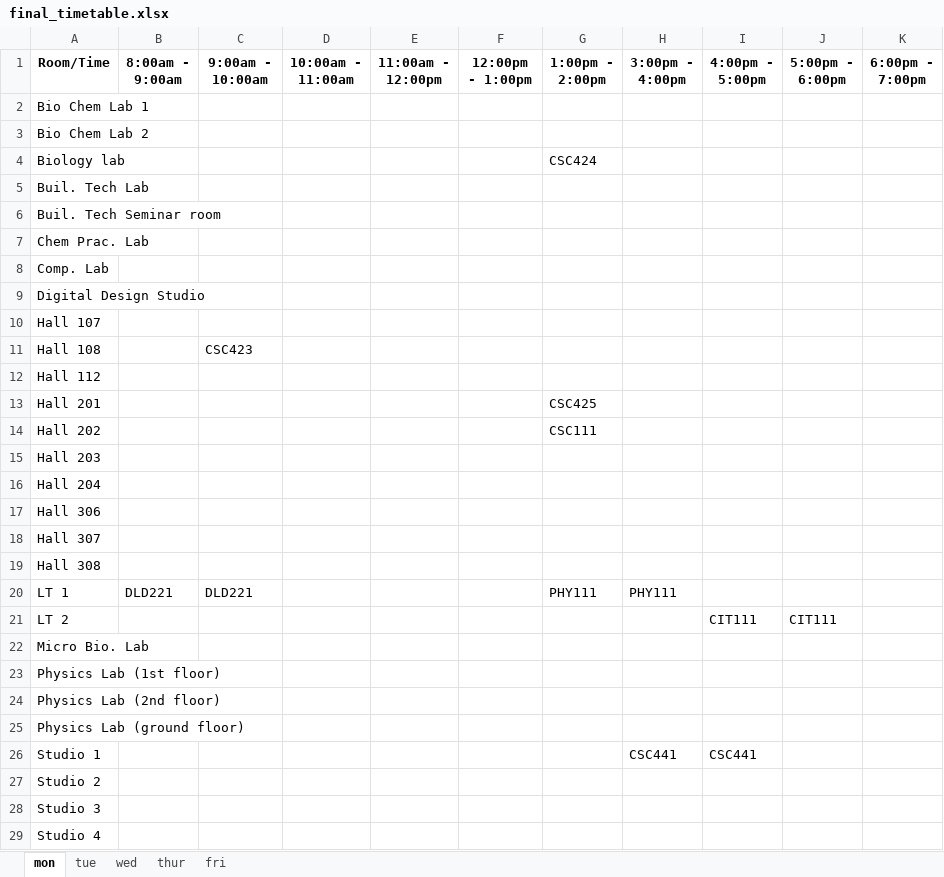
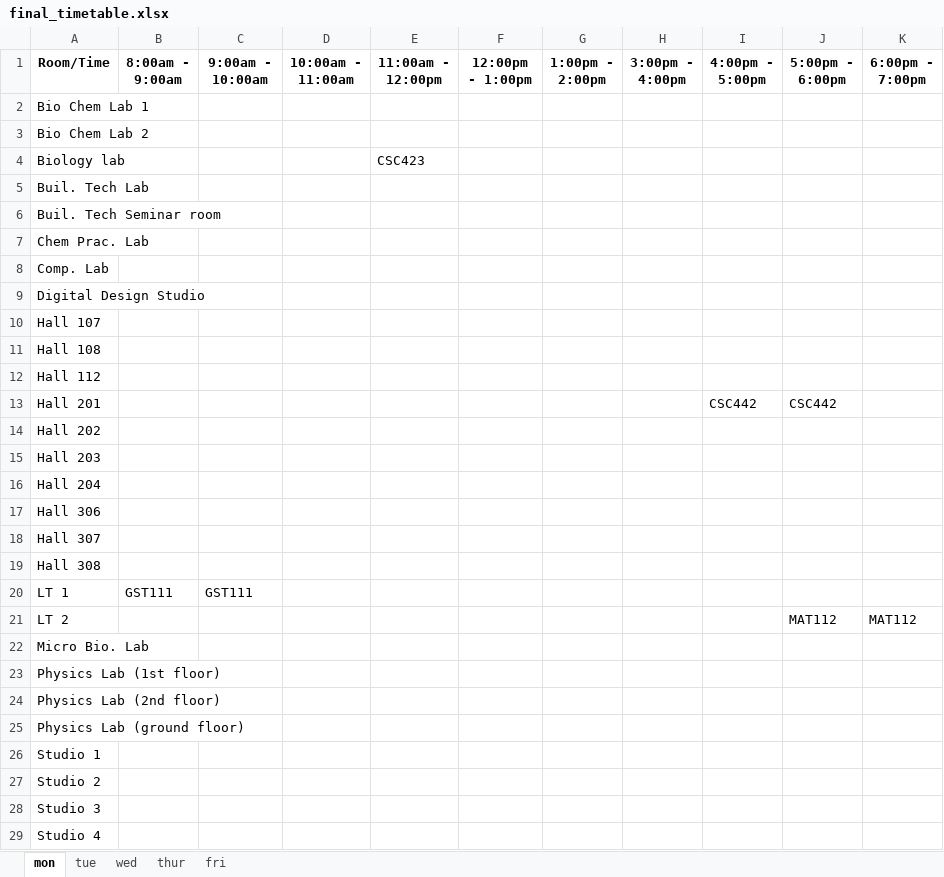
Before and after one commit to christopher-igweze/Final-Project, an Excel workbook: Version 3.0/sheets/final_timetable.xlsx, sheet mon, drawn as a sheet; values as stored, in another font and other column widths than the file's, no borders; the diff names each change by its address in the sheet, - before the commit and + after, or states it on an @@ line.

```diff
--- a/Version 3.0/sheets/final_timetable.xlsx (sheet mon)
+++ b/Version 3.0/sheets/final_timetable.xlsx (sheet mon)
-E4 (11:00am - 12:00pm): (empty)
+E4 (11:00am - 12:00pm): CSC423
-G4 (1:00pm - 2:00pm): CSC424
+G4 (1:00pm - 2:00pm): (empty)
-C11 (9:00am - 10:00am): CSC423
+C11 (9:00am - 10:00am): (empty)
-G13 (1:00pm - 2:00pm): CSC425
+G13 (1:00pm - 2:00pm): (empty)
-I13 (4:00pm - 5:00pm): (empty)
+I13 (4:00pm - 5:00pm): CSC442
-J13 (5:00pm - 6:00pm): (empty)
+J13 (5:00pm - 6:00pm): CSC442
-G14 (1:00pm - 2:00pm): CSC111
+G14 (1:00pm - 2:00pm): (empty)
-B20 (8:00am - 9:00am): DLD221
+B20 (8:00am - 9:00am): GST111
-C20 (9:00am - 10:00am): DLD221
+C20 (9:00am - 10:00am): GST111
-G20 (1:00pm - 2:00pm): PHY111
+G20 (1:00pm - 2:00pm): (empty)
-H20 (3:00pm - 4:00pm): PHY111
+H20 (3:00pm - 4:00pm): (empty)
-I21 (4:00pm - 5:00pm): CIT111
+I21 (4:00pm - 5:00pm): (empty)
-J21 (5:00pm - 6:00pm): CIT111
+J21 (5:00pm - 6:00pm): MAT112
-K21 (6:00pm - 7:00pm): (empty)
+K21 (6:00pm - 7:00pm): MAT112
-H26 (3:00pm - 4:00pm): CSC441
+H26 (3:00pm - 4:00pm): (empty)
-I26 (4:00pm - 5:00pm): CSC441
+I26 (4:00pm - 5:00pm): (empty)
```
Also changed, not shown: sheet wed, sheet thur, sheet tue, sheet fri, 33 other files.
